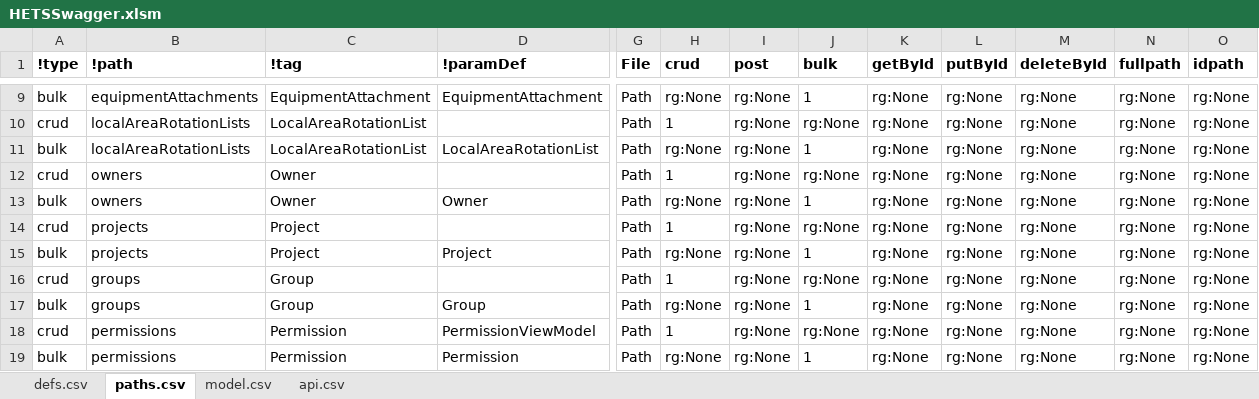
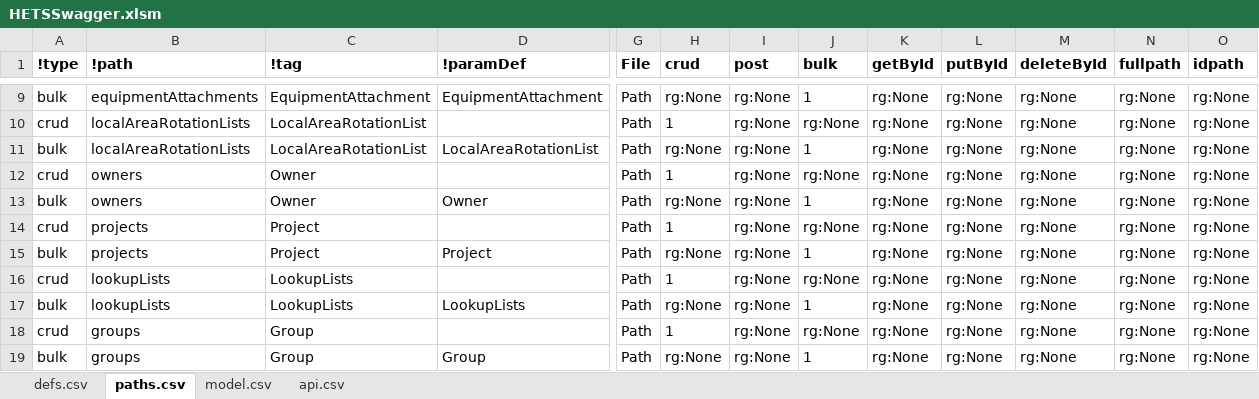
Before and after one commit to bcgov/hets, an Excel workbook: APISpec/in/HETSSwagger.xlsm, sheet paths.csv, drawn as a sheet; only a part is shown, gaps mark what is left out; the shorter side is filled out with more unchanged rows; values as stored, in another font and other column widths than the file's, no borders; table styles not drawn; rows hold the shown columns only; the diff names each change by its address in the sheet, - before the commit and + after, or states it on an @@ line.

Commit message:
HETS-202 Added endpoints for the new table to the swagger file.

```diff
--- a/APISpec/in/HETSSwagger.xlsm (sheet paths.csv)
+++ b/APISpec/in/HETSSwagger.xlsm (sheet paths.csv)
+row 16: crud | lookupLists | LookupLists |  | Path | 1 | rg:None | rg:None | rg:None | rg:None | rg:None | rg:None | rg:None
+row 17: bulk | lookupLists | LookupLists | LookupLists | Path | rg:None | rg:None | 1 | rg:None | rg:None | rg:None | rg:None | rg:None
```
Also changed, not shown: 4 other files.
